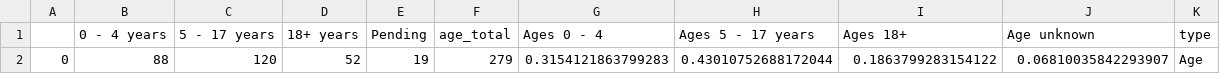
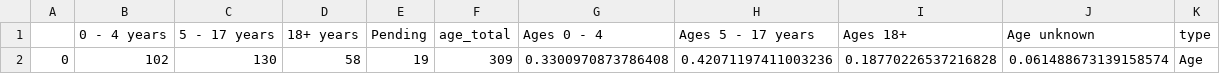
Before and after one commit to DallasMorningNews/20250318_scraper-dshs-measles, a CSV file: data/raw_age-range.csv, drawn as a sheet; removed rows and columns are numbered as before the commit, all else as after; the diff names each change by its address in the sheet, - before the commit and + after, or states it on an @@ line.

```diff
--- a/data/raw_age-range.csv
+++ b/data/raw_age-range.csv
-row 2: 0 | 88 | 120 | 52 | 19 | 279 | 0.3154121863799283 | 0.43010752688172044 | 0.1863799283154122 | 0.06810035842293907 | Age
+row 2: 0 | 102 | 130 | 58 | 19 | 309 | 0.3300970873786408 | 0.42071197411003236 | 0.18770226537216828 | 0.061488673139158574 | Age
```
Also changed, not shown: data/parsed-age-range.csv, data/parsed_both.csv, 3 other files.
